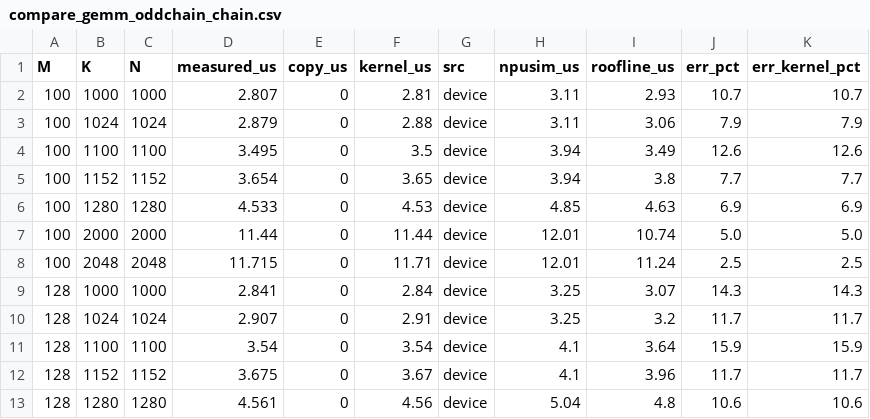
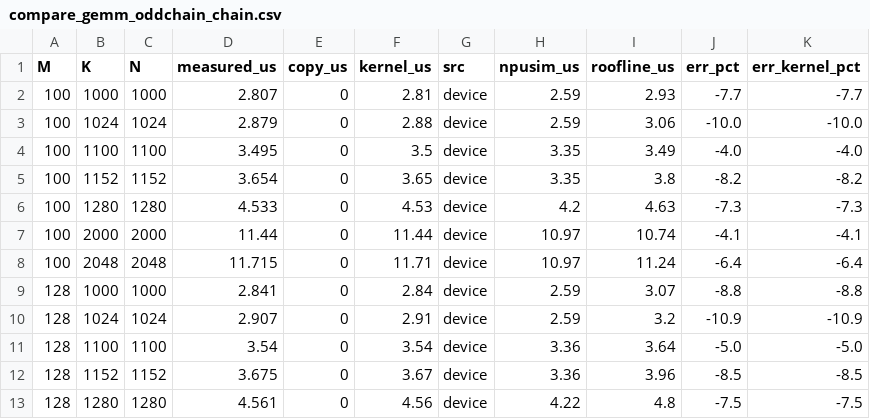
Before and after one commit to yonseicasl/NPUsim, a CSV file: validation/tpu_v5e/results/2026-11-04_colab_v5e1_smallk2/compare_gemm_oddchain_chain.csv, drawn as a sheet; only a part is shown; the diff covers the shown part only.

```diff
--- a/validation/tpu_v5e/results/2026-11-04_colab_v5e1_smallk2/compare_gemm_oddchain_chain.csv
+++ b/validation/tpu_v5e/results/2026-11-04_colab_v5e1_smallk2/compare_gemm_oddchain_chain.csv
@@ -1,13 +1,13 @@
 M,K,N,measured_us,copy_us,kernel_us,src,npusim_us,roofline_us,err_pct,err_kernel_pct
-100,1000,1000,2.807,0,2.81,device,3.11,2.93,10.7,10.7
-100,1024,1024,2.879,0,2.88,device,3.11,3.06,7.9,7.9
-100,1100,1100,3.495,0,3.5,device,3.94,3.49,12.6,12.6
-100,1152,1152,3.654,0,3.65,device,3.94,3.8,7.7,7.7
-100,1280,1280,4.533,0,4.53,device,4.85,4.63,6.9,6.9
-100,2000,2000,11.44,0,11.44,device,12.01,10.74,5.0,5.0
-100,2048,2048,11.715,0,11.71,device,12.01,11.24,2.5,2.5
-128,1000,1000,2.841,0,2.84,device,3.25,3.07,14.3,14.3
-128,1024,1024,2.907,0,2.91,device,3.25,3.2,11.7,11.7
-128,1100,1100,3.54,0,3.54,device,4.1,3.64,15.9,15.9
-128,1152,1152,3.675,0,3.67,device,4.1,3.96,11.7,11.7
-128,1280,1280,4.561,0,4.56,device,5.04,4.8,10.6,10.6
+100,1000,1000,2.807,0,2.81,device,2.59,2.93,-7.7,-7.7
+100,1024,1024,2.879,0,2.88,device,2.59,3.06,-10.0,-10.0
+100,1100,1100,3.495,0,3.5,device,3.35,3.49,-4.0,-4.0
+100,1152,1152,3.654,0,3.65,device,3.35,3.8,-8.2,-8.2
+100,1280,1280,4.533,0,4.53,device,4.2,4.63,-7.3,-7.3
+100,2000,2000,11.44,0,11.44,device,10.97,10.74,-4.1,-4.1
+100,2048,2048,11.715,0,11.71,device,10.97,11.24,-6.4,-6.4
+128,1000,1000,2.841,0,2.84,device,2.59,3.07,-8.8,-8.8
+128,1024,1024,2.907,0,2.91,device,2.59,3.2,-10.9,-10.9
+128,1100,1100,3.54,0,3.54,device,3.36,3.64,-5.0,-5.0
+128,1152,1152,3.675,0,3.67,device,3.36,3.96,-8.5,-8.5
+128,1280,1280,4.561,0,4.56,device,4.22,4.8,-7.5,-7.5
```
Also changed, not shown: 63 edited cells elsewhere in this file, validation/tpu_v5e/results/2026-11-04_colab_v5e1_smallk2/compare_gemm_oddchain_hbm2e_v5e_chain.csv, 16 other files.
